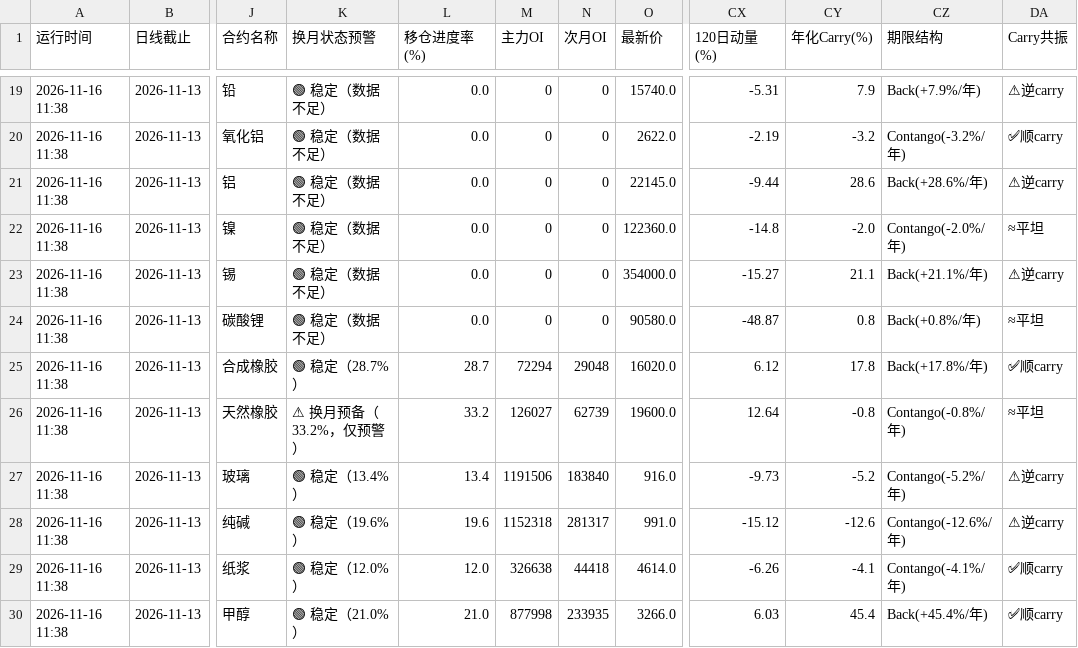
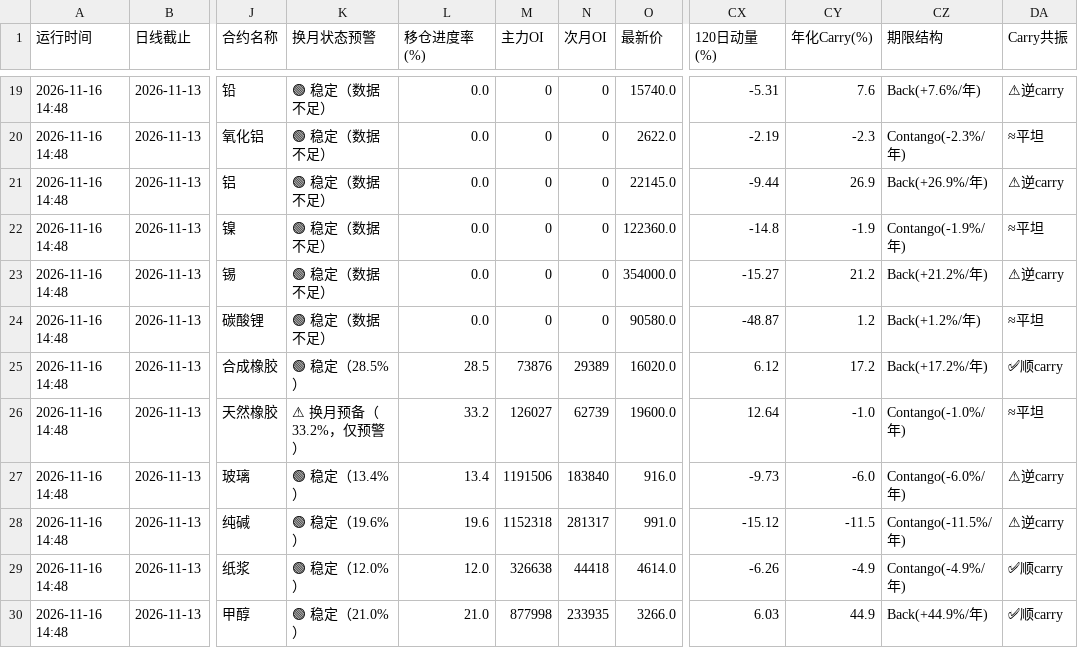
Before and after one commit to Jerry-HONK/futures-data, a CSV file: data/intraday_latest.csv, drawn as a sheet; only a part is shown, gaps mark what is left out; the diff covers the shown part only; the diff names each change by its address in the sheet, - before the commit and + after, or states it on an @@ line.

```diff
--- a/data/intraday_latest.csv
+++ b/data/intraday_latest.csv
-A19:A30 (运行时间): 2026-11-16 11:38
+A19:A30 (运行时间): 2026-11-16 14:48
-CY19 (年化Carry(%)): 7.9
+CY19 (年化Carry(%)): 7.6
-CZ19 (期限结构): Back(+7.9%/年)
+CZ19 (期限结构): Back(+7.6%/年)
-CY20 (年化Carry(%)): -3.2
+CY20 (年化Carry(%)): -2.3
-CZ20 (期限结构): Contango(-3.2%/年)
+CZ20 (期限结构): Contango(-2.3%/年)
-DA20 (Carry共振): ✅顺carry
+DA20 (Carry共振): ≈平坦
-CY21 (年化Carry(%)): 28.6
+CY21 (年化Carry(%)): 26.9
-CZ21 (期限结构): Back(+28.6%/年)
+CZ21 (期限结构): Back(+26.9%/年)
-CY22 (年化Carry(%)): -2.0
+CY22 (年化Carry(%)): -1.9
-CZ22 (期限结构): Contango(-2.0%/年)
+CZ22 (期限结构): Contango(-1.9%/年)
-CY23 (年化Carry(%)): 21.1
+CY23 (年化Carry(%)): 21.2
-CZ23 (期限结构): Back(+21.1%/年)
+CZ23 (期限结构): Back(+21.2%/年)
-CY24 (年化Carry(%)): 0.8
+CY24 (年化Carry(%)): 1.2
-CZ24 (期限结构): Back(+0.8%/年)
+CZ24 (期限结构): Back(+1.2%/年)
-K25 (换月状态预警): 🟢 稳定（28.7%）
+K25 (换月状态预警): 🟢 稳定（28.5%）
-L25 (移仓进度率(%)): 28.7
+L25 (移仓进度率(%)): 28.5
-M25 (主力OI): 72294
+M25 (主力OI): 73876
-N25 (次月OI): 29048
+N25 (次月OI): 29389
-CY25 (年化Carry(%)): 17.8
+CY25 (年化Carry(%)): 17.2
-CZ25 (期限结构): Back(+17.8%/年)
+CZ25 (期限结构): Back(+17.2%/年)
-CY26 (年化Carry(%)): -0.8
+CY26 (年化Carry(%)): -1.0
-CZ26 (期限结构): Contango(-0.8%/年)
+CZ26 (期限结构): Contango(-1.0%/年)
-CY27 (年化Carry(%)): -5.2
+CY27 (年化Carry(%)): -6.0
-CZ27 (期限结构): Contango(-5.2%/年)
+CZ27 (期限结构): Contango(-6.0%/年)
-CY28 (年化Carry(%)): -12.6
+CY28 (年化Carry(%)): -11.5
-CZ28 (期限结构): Contango(-12.6%/年)
+CZ28 (期限结构): Contango(-11.5%/年)
-CY29 (年化Carry(%)): -4.1
+CY29 (年化Carry(%)): -4.9
-CZ29 (期限结构): Contango(-4.1%/年)
+CZ29 (期限结构): Contango(-4.9%/年)
-CY30 (年化Carry(%)): 45.4
+CY30 (年化Carry(%)): 44.9
-CZ30 (期限结构): Back(+45.4%/年)
+CZ30 (期限结构): Back(+44.9%/年)
```
Also changed, not shown: 124 edited cells elsewhere in this file, 2 other files.
